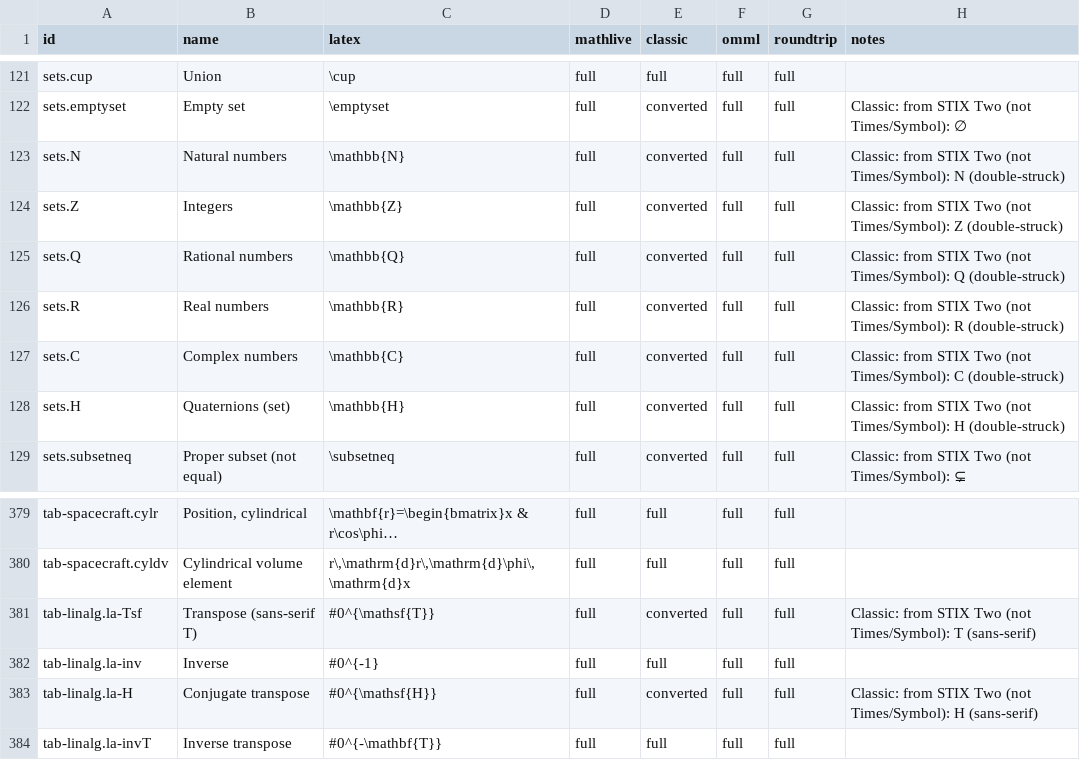
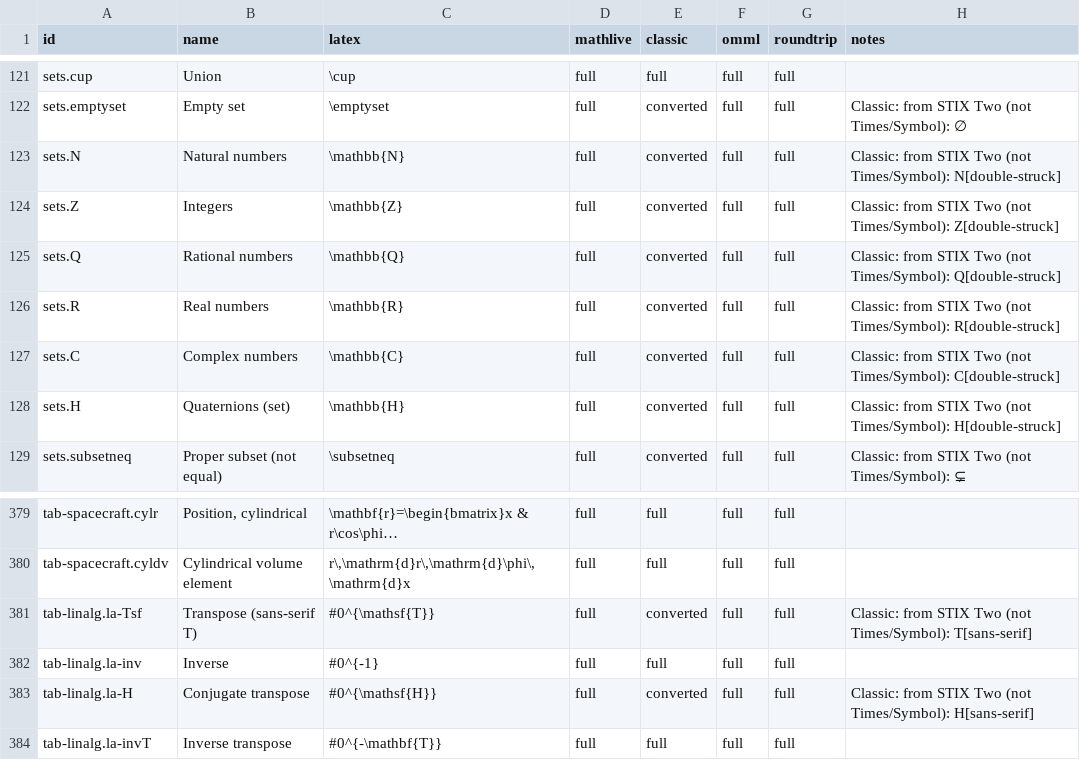
Before and after one commit to mhalafandy/math-blocks, a CSV file: docs/palette-audit.csv, drawn as a sheet; only a part is shown, gaps mark what is left out; long unchanged cells end in ….

```diff
--- a/docs/palette-audit.csv
+++ b/docs/palette-audit.csv
@@ -122,8 +122,8 @@ id,name,latex,mathlive,classic,omml,roundtrip,notes
 "sets.emptyset","Empty set","\emptyset","full","converted","full","full","Classic: from STIX Two (not Times/Symbol): ∅"
-"sets.N","Natural numbers","\mathbb{N}","full","converted","full","full","Classic: from STIX Two (not Times/Symbol): N (double-struck)"
-"sets.Z","Integers","\mathbb{Z}","full","converted","full","full","Classic: from STIX Two (not Times/Symbol): Z (double-struck)"
-"sets.Q","Rational numbers","\mathbb{Q}","full","converted","full","full","Classic: from STIX Two (not Times/Symbol): Q (double-struck)"
-"sets.R","Real numbers","\mathbb{R}","full","converted","full","full","Classic: from STIX Two (not Times/Symbol): R (double-struck)"
-"sets.C","Complex numbers","\mathbb{C}","full","converted","full","full","Classic: from STIX Two (not Times/Symbol): C (double-struck)"
-"sets.H","Quaternions (set)","\mathbb{H}","full","converted","full","full","Classic: from STIX Two (not Times/Symbol): H (double-struck)"
+"sets.N","Natural numbers","\mathbb{N}","full","converted","full","full","Classic: from STIX Two (not Times/Symbol): N[double-struck]"
+"sets.Z","Integers","\mathbb{Z}","full","converted","full","full","Classic: from STIX Two (not Times/Symbol): Z[double-struck]"
+"sets.Q","Rational numbers","\mathbb{Q}","full","converted","full","full","Classic: from STIX Two (not Times/Symbol): Q[double-struck]"
+"sets.R","Real numbers","\mathbb{R}","full","converted","full","full","Classic: from STIX Two (not Times/Symbol): R[double-struck]"
+"sets.C","Complex numbers","\mathbb{C}","full","converted","full","full","Classic: from STIX Two (not Times/Symbol): C[double-struck]"
+"sets.H","Quaternions (set)","\mathbb{H}","full","converted","full","full","Classic: from STIX Two (not Times/Symbol): H[double-struck]"
 "sets.subsetneq","Proper subset (not equal)","\subsetneq","full","converted","full","full","Classic: from STIX Two (not Times/Symbol): ⊊"
@@ -380,5 +380,5 @@ id,name,latex,mathlive,classic,omml,roundtrip,notes
 "tab-spacecraft.cyldv","Cylindrical volume element","r\,\mathrm{d}r\,\mathrm{d}\phi\,\mathrm{d}x","full","full","full","full",""
-"tab-linalg.la-Tsf","Transpose (sans-serif T)","#0^{\mathsf{T}}","full","converted","full","full","Classic: from STIX Two (not Times/Symbol): T (sans-serif)"
+"tab-linalg.la-Tsf","Transpose (sans-serif T)","#0^{\mathsf{T}}","full","converted","full","full","Classic: from STIX Two (not Times/Symbol): T[sans-serif]"
 "tab-linalg.la-inv","Inverse","#0^{-1}","full","full","full","full",""
-"tab-linalg.la-H","Conjugate transpose","#0^{\mathsf{H}}","full","converted","full","full","Classic: from STIX Two (not Times/Symbol): H (sans-serif)"
+"tab-linalg.la-H","Conjugate transpose","#0^{\mathsf{H}}","full","converted","full","full","Classic: from STIX Two (not Times/Symbol): H[sans-serif]"
 "tab-linalg.la-invT","Inverse transpose","#0^{-\mathbf{T}}","full","full","full","full",""
```
Also changed, not shown: 4 other files.
